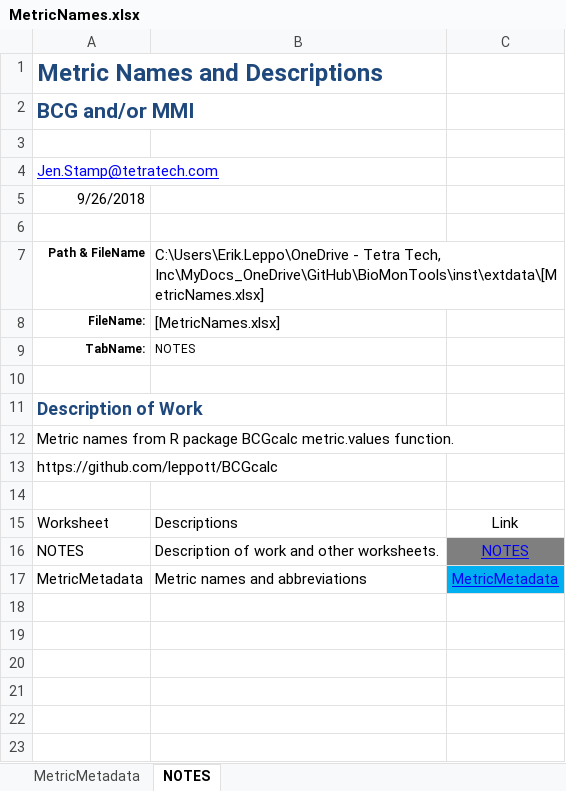
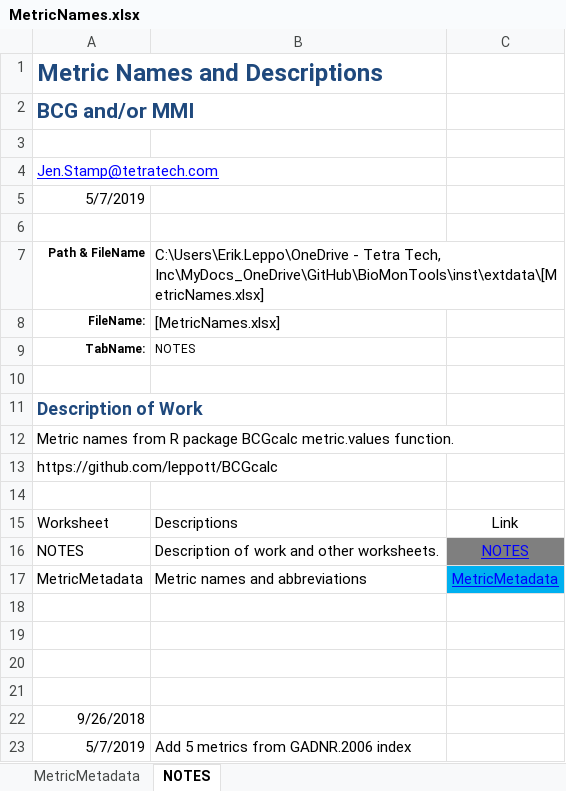
Before and after one commit to leppott/BioMonTools, an Excel workbook: inst/extdata/MetricNames.xlsx, sheet NOTES, drawn as a sheet; values as stored, in another font and other column widths than the file's, no borders; table styles not drawn; the diff names each change by its address in the sheet, - before the commit and + after, or states it on an @@ line.

```diff
--- a/inst/extdata/MetricNames.xlsx (sheet NOTES)
+++ b/inst/extdata/MetricNames.xlsx (sheet NOTES)
-A5: 9/26/2018
+A5: 5/7/2019
+row 18: (empty)
+row 19: (empty)
+row 20: (empty)
+row 21: (empty)
+row 22: 9/26/2018
+row 23: 5/7/2019 | Add 5 metrics from GADNR.2006 index
```
Also changed, not shown: sheet MetricMetadata, inst/extdata/MetricFlags.xlsx, inst/extdata/MetricScoring.xlsx, 5 other files.
